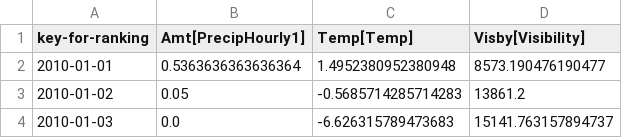
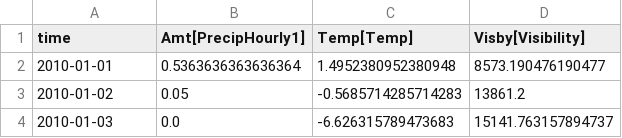
Before and after one commit to VIDA-NYU/prida, a CSV file: use-cases/data/taxi-vehicle-collision/weather-v2.csv, drawn as a sheet; only a part is shown.

```diff
--- a/use-cases/data/taxi-vehicle-collision/weather-v2.csv
+++ b/use-cases/data/taxi-vehicle-collision/weather-v2.csv
@@ -1,2 +1,2 @@
-key-for-ranking,Amt[PrecipHourly1],Temp[Temp],Visby[Visibility]
+time,Amt[PrecipHourly1],Temp[Temp],Visby[Visibility]
 2010-01-01,0.5363636363636364,1.4952380952380948,8573.190476190477
```
Also changed, not shown: use-cases/data/college-debt/college-debt-v2.csv, use-cases/data/poverty-estimation/join.csv, 11 other files.
